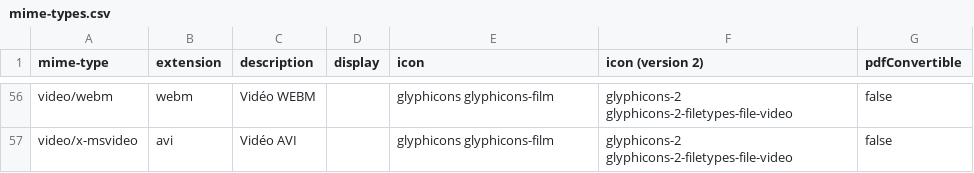
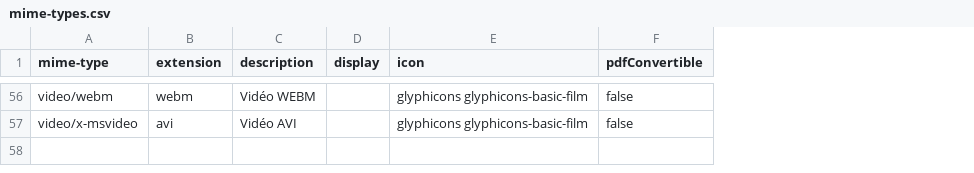
Before and after one commit to osivia/toutatice-cms, a CSV file: toutatice-portail-cms-nuxeo-web/src/main/resources/mime-types.csv, drawn as a sheet; only a part is shown, gaps mark what is left out; the diff covers the shown part only; the diff names each change by its address in the sheet, - before the commit and + after, or states it on an @@ line.

Commit message:
:arrow_up: Glyphicons version 2.

```diff
--- a/toutatice-portail-cms-nuxeo-web/src/main/resources/mime-types.csv
+++ b/toutatice-portail-cms-nuxeo-web/src/main/resources/mime-types.csv
-column F (icon (version 2)), rows 56-57: glyphicons-2 glyphicons-2-filetypes-file-video | glyphicons-2 glyphicons-2-filetypes-file-video
-E56:E57 (icon): glyphicons glyphicons-film
+E56:E57 (icon): glyphicons glyphicons-basic-film
```
Also changed, not shown: 54 edited cells elsewhere in this file.
